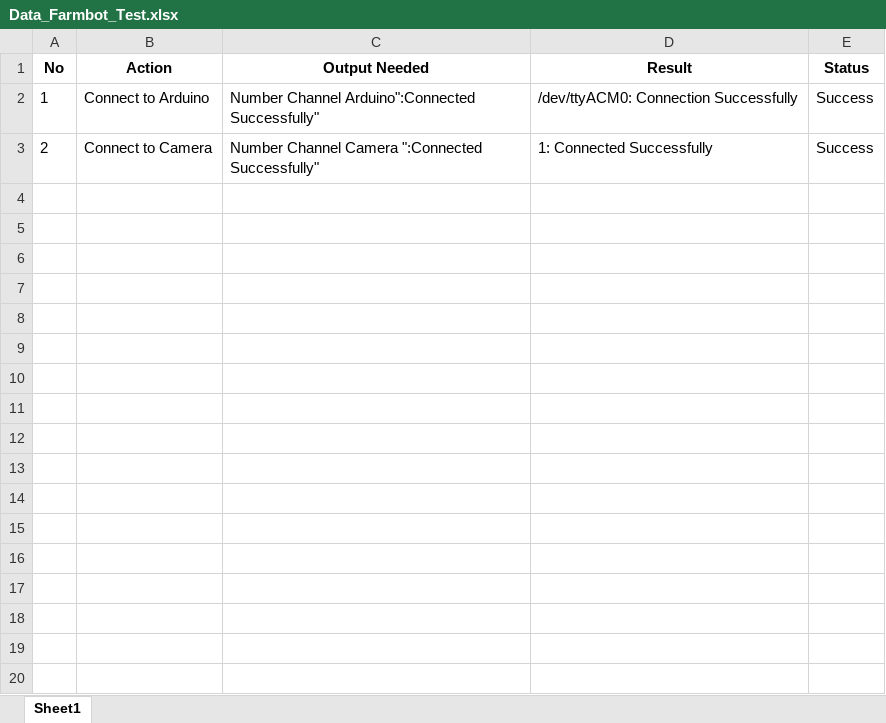
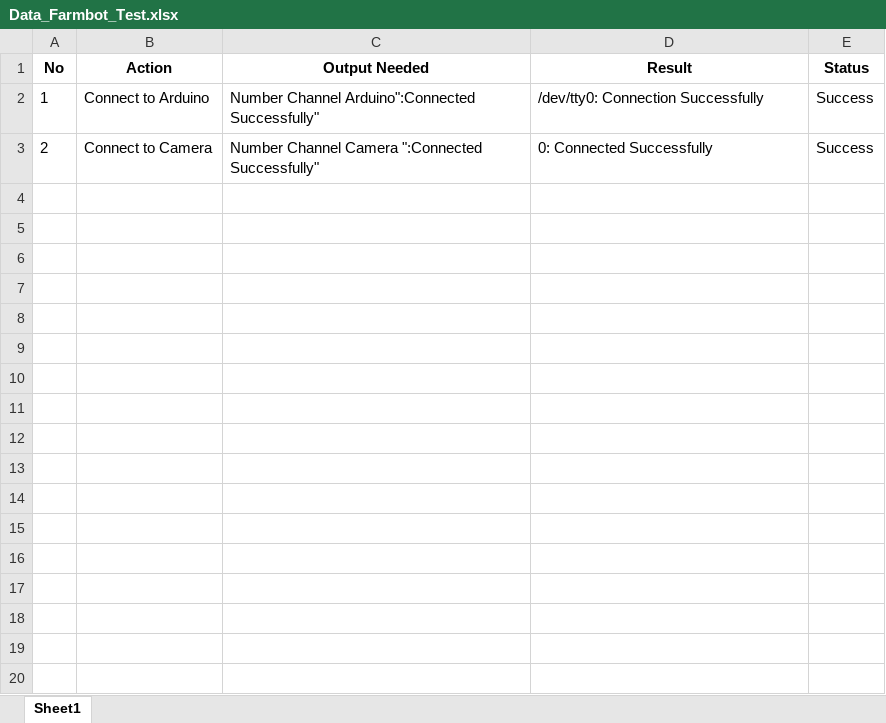
Before and after one commit to bagusmur1997/Farmbot, an Excel workbook: Data_Farmbot_Test.xlsx, sheet Sheet1, drawn as a sheet; only a part is shown; values as stored, in another font and other column widths than the file's, no borders; the diff covers the shown part only; the diff names each change by its address in the sheet, - before the commit and + after, or states it on an @@ line.

```diff
--- a/Data_Farmbot_Test.xlsx (sheet Sheet1)
+++ b/Data_Farmbot_Test.xlsx (sheet Sheet1)
-D2 (Result): /dev/ttyACM0: Connection Successfully
+D2 (Result): /dev/tty0: Connection Successfully
-D3 (Result): 1: Connected Successfully
+D3 (Result): 0: Connected Successfully
-row 4: (empty)
-row 5: (empty)
-row 6: (empty)
-row 7: (empty)
-row 8: (empty)
-row 9: (empty)
-row 10: (empty)
-row 11: (empty)
-row 12: (empty)
-row 13: (empty)
-row 14: (empty)
-row 15: (empty)
-row 16: (empty)
-row 17: (empty)
-row 18: (empty)
-row 19: (empty)
-row 20: (empty)
```
Also changed, not shown: 18 removed rows elsewhere in this sheet, 2 other files.
